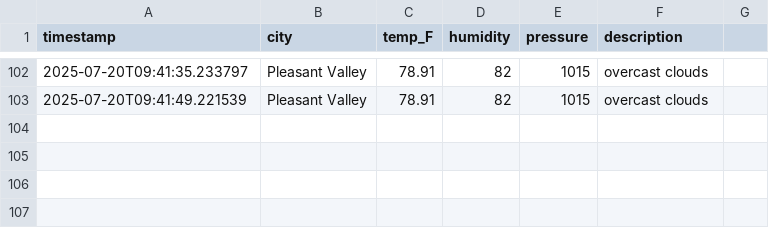
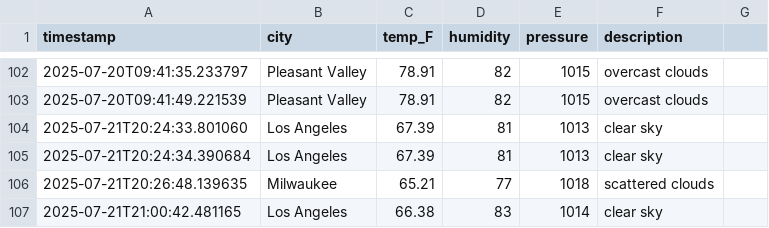
Before and after one commit to Fgomez053/capstone-Gomez-TP-25, a CSV file: data/weather_history.csv, drawn as a sheet; only a part is shown, gaps mark what is left out; the diff names each change by its address in the sheet, - before the commit and + after, or states it on an @@ line.

Commit message:
got meteo-open weather kinda working

```diff
--- a/data/weather_history.csv
+++ b/data/weather_history.csv
+row 104: 2025-07-21T20:24:33.801060 | Los Angeles | 67.39 | 81 | 1013 | clear sky
+row 105: 2025-07-21T20:24:34.390684 | Los Angeles | 67.39 | 81 | 1013 | clear sky
+row 106: 2025-07-21T20:26:48.139635 | Milwaukee | 65.21 | 77 | 1018 | scattered clouds
+row 107: 2025-07-21T21:00:42.481165 | Los Angeles | 66.38 | 83 | 1014 | clear sky
```
Also changed, not shown: 3 other files.
